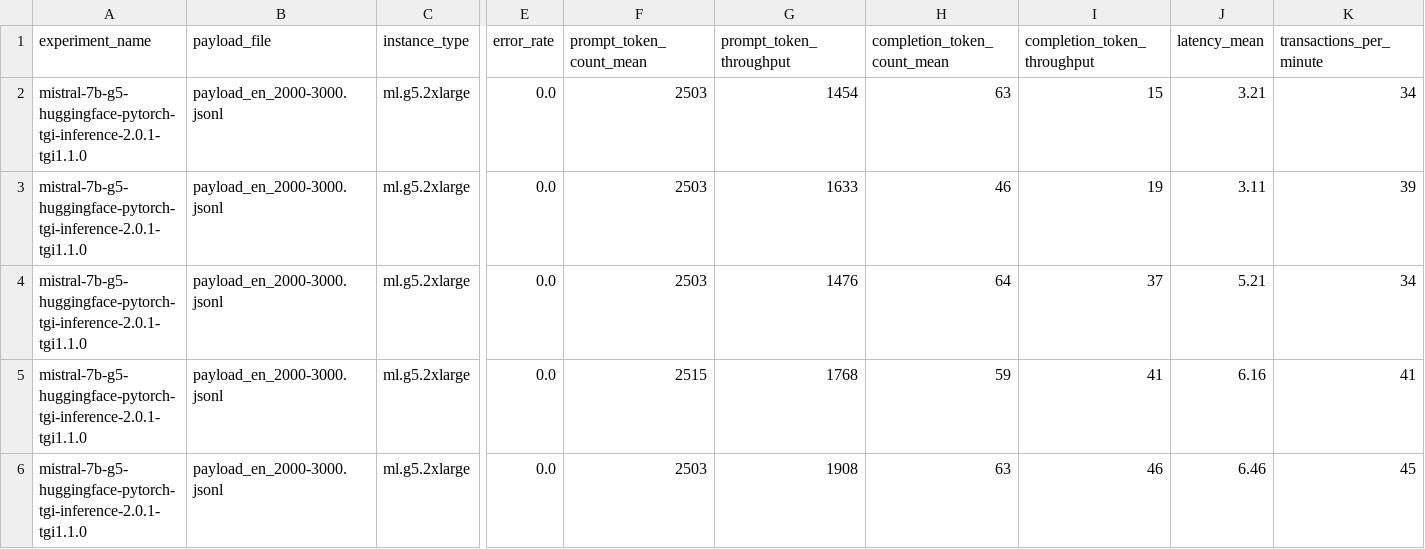
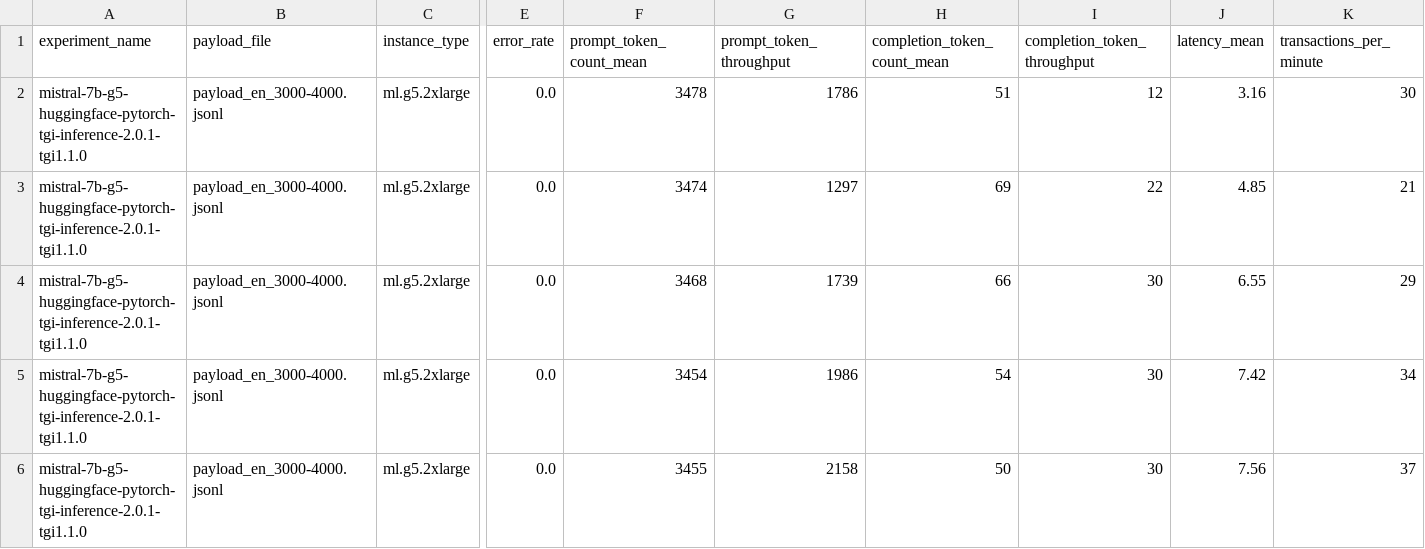
Before and after one commit to aws-samples/foundation-model-benchmarking-tool, a CSV file: data/metrics/mistral-7b-tgi-g5-v1/summary_metrics_w_pricing.csv, drawn as a sheet; only a part is shown, gaps mark what is left out; the diff names each change by its address in the sheet, - before the commit and + after, or states it on an @@ line.

```diff
--- a/data/metrics/mistral-7b-tgi-g5-v1/summary_metrics_w_pricing.csv
+++ b/data/metrics/mistral-7b-tgi-g5-v1/summary_metrics_w_pricing.csv
-B2:B6 (payload_file): payload_en_2000-3000.jsonl
+B2:B6 (payload_file): payload_en_3000-4000.jsonl
-F2 (prompt_token_count_mean): 2503
+F2 (prompt_token_count_mean): 3478
-G2 (prompt_token_throughput): 1454
+G2 (prompt_token_throughput): 1786
-H2 (completion_token_count_mean): 63
+H2 (completion_token_count_mean): 51
-I2 (completion_token_throughput): 15
+I2 (completion_token_throughput): 12
-J2 (latency_mean): 3.21
+J2 (latency_mean): 3.16
-K2 (transactions_per_minute): 34
+K2 (transactions_per_minute): 30
-F3 (prompt_token_count_mean): 2503
+F3 (prompt_token_count_mean): 3474
-G3 (prompt_token_throughput): 1633
+G3 (prompt_token_throughput): 1297
-H3 (completion_token_count_mean): 46
+H3 (completion_token_count_mean): 69
-I3 (completion_token_throughput): 19
+I3 (completion_token_throughput): 22
-J3 (latency_mean): 3.11
+J3 (latency_mean): 4.85
-K3 (transactions_per_minute): 39
+K3 (transactions_per_minute): 21
-F4 (prompt_token_count_mean): 2503
+F4 (prompt_token_count_mean): 3468
-G4 (prompt_token_throughput): 1476
+G4 (prompt_token_throughput): 1739
-H4 (completion_token_count_mean): 64
+H4 (completion_token_count_mean): 66
-I4 (completion_token_throughput): 37
+I4 (completion_token_throughput): 30
-J4 (latency_mean): 5.21
+J4 (latency_mean): 6.55
-K4 (transactions_per_minute): 34
+K4 (transactions_per_minute): 29
-F5 (prompt_token_count_mean): 2515
+F5 (prompt_token_count_mean): 3454
-G5 (prompt_token_throughput): 1768
+G5 (prompt_token_throughput): 1986
-H5 (completion_token_count_mean): 59
+H5 (completion_token_count_mean): 54
-I5 (completion_token_throughput): 41
+I5 (completion_token_throughput): 30
-J5 (latency_mean): 6.16
+J5 (latency_mean): 7.42
-K5 (transactions_per_minute): 41
+K5 (transactions_per_minute): 34
-F6 (prompt_token_count_mean): 2503
+F6 (prompt_token_count_mean): 3455
-G6 (prompt_token_throughput): 1908
+G6 (prompt_token_throughput): 2158
-H6 (completion_token_count_mean): 63
+H6 (completion_token_count_mean): 50
-I6 (completion_token_throughput): 46
+I6 (completion_token_throughput): 30
-J6 (latency_mean): 6.46
+J6 (latency_mean): 7.56
-K6 (transactions_per_minute): 45
+K6 (transactions_per_minute): 37
```
Also changed, not shown: data/metrics/mistral-7b-tgi-g5-v1/summary_metrics_for_dataset_best_option.csv, data/metrics/mistral-7b-tgi-g5-v1/summary_metrics_for_dataset_best_option_each_instance_type.csv, 14 other files.
